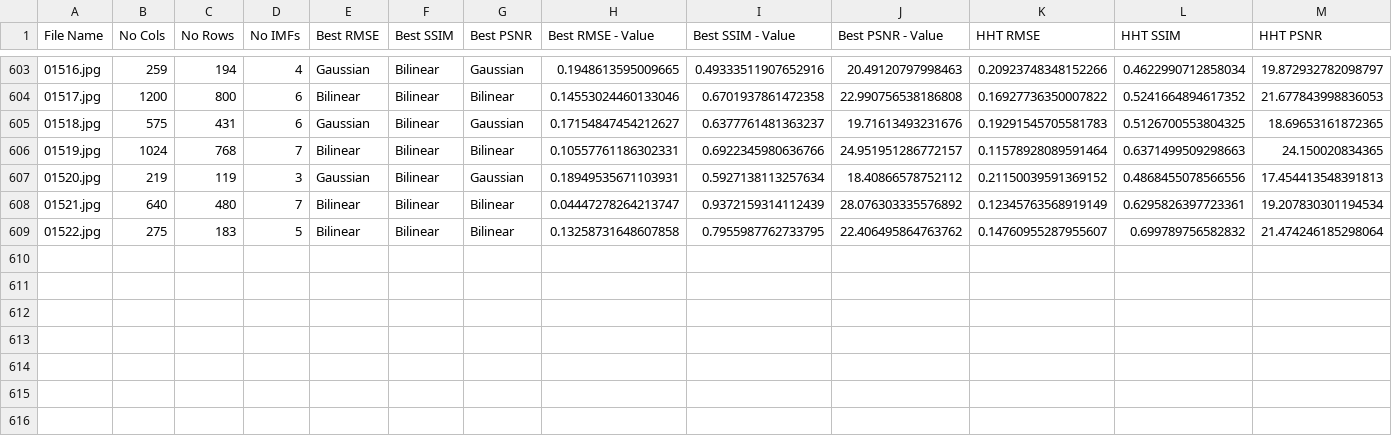
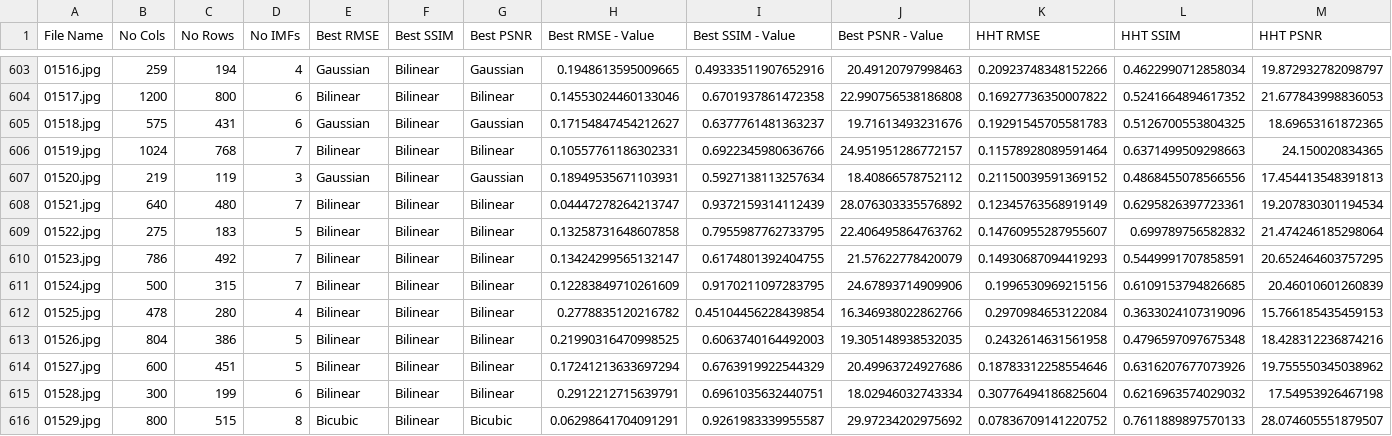
Before and after one commit to Matt88Ac/Hilbert-Huang-Transform-Super-Resolution, a CSV file: SR_Results.csv, drawn as a sheet; only a part is shown, gaps mark what is left out; rows hold the shown columns only; the diff names each change by its address in the sheet, - before the commit and + after, or states it on an @@ line.

Commit message:
Update SR_Results.csv

```diff
--- a/SR_Results.csv
+++ b/SR_Results.csv
+row 610: 01523.jpg | 786 | 492 | 7 | Bilinear | Bilinear | Bilinear | 0.13424299565132147 | 0.6174801392404755 | 21.57622778420079 | 0.14930687094419293 | 0.5449991707858591 | 20.652464603757295
+row 611: 01524.jpg | 500 | 315 | 7 | Bilinear | Bilinear | Bilinear | 0.12283849710261609 | 0.9170211097283795 | 24.67893714909906 | 0.1996530969215156 | 0.6109153794826685 | 20.46010601260839
+row 612: 01525.jpg | 478 | 280 | 4 | Bilinear | Bilinear | Bilinear | 0.2778835120216782 | 0.45104456228439854 | 16.346938022862766 | 0.2970984653122084 | 0.3633024107319096 | 15.766185435459153
+row 613: 01526.jpg | 804 | 386 | 5 | Bilinear | Bilinear | Bilinear | 0.21990316470998525 | 0.6063740164492003 | 19.305148938532035 | 0.2432614631561958 | 0.4796597097675348 | 18.428312236874216
+row 614: 01527.jpg | 600 | 451 | 5 | Bilinear | Bilinear | Bilinear | 0.17241213633697294 | 0.6763919922544329 | 20.49963724927686 | 0.18783312258554646 | 0.6316207677073926 | 19.755550345038962
+row 615: 01528.jpg | 300 | 199 | 6 | Bilinear | Bilinear | Bilinear | 0.2912212715639791 | 0.6961035632440751 | 18.02946032743334 | 0.30776494186825604 | 0.6216963574029032 | 17.54953926467198
+row 616: 01529.jpg | 800 | 515 | 8 | Bicubic | Bilinear | Bicubic | 0.06298641704091291 | 0.9261983339955587 | 29.97234202975692 | 0.07836709141220752 | 0.7611889897570133 | 28.074605551879507
```
